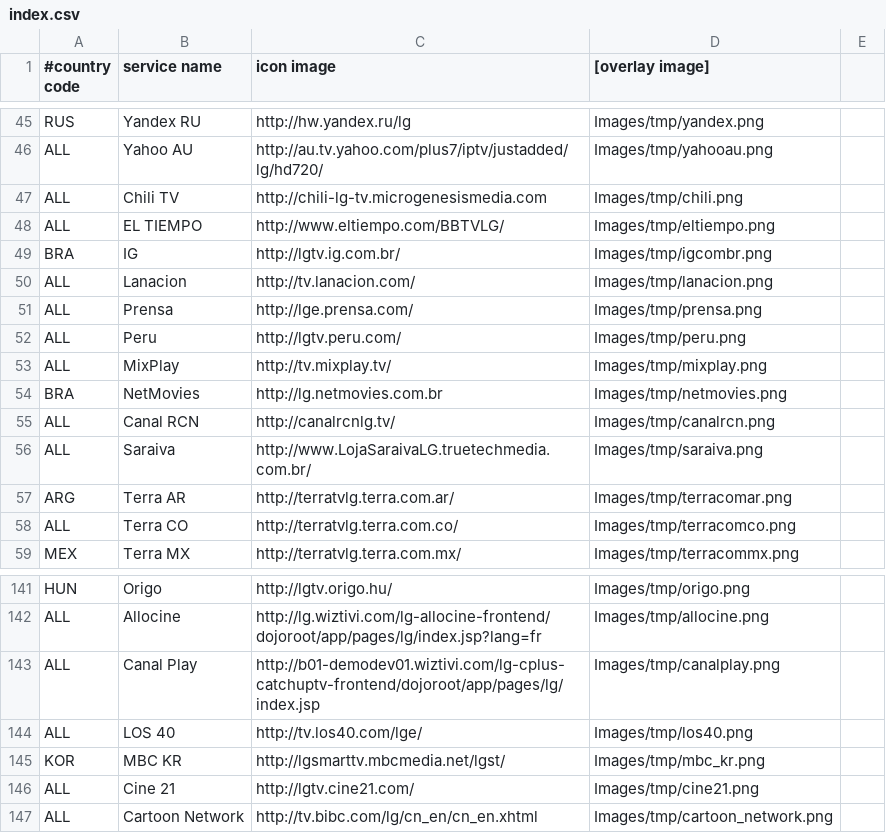
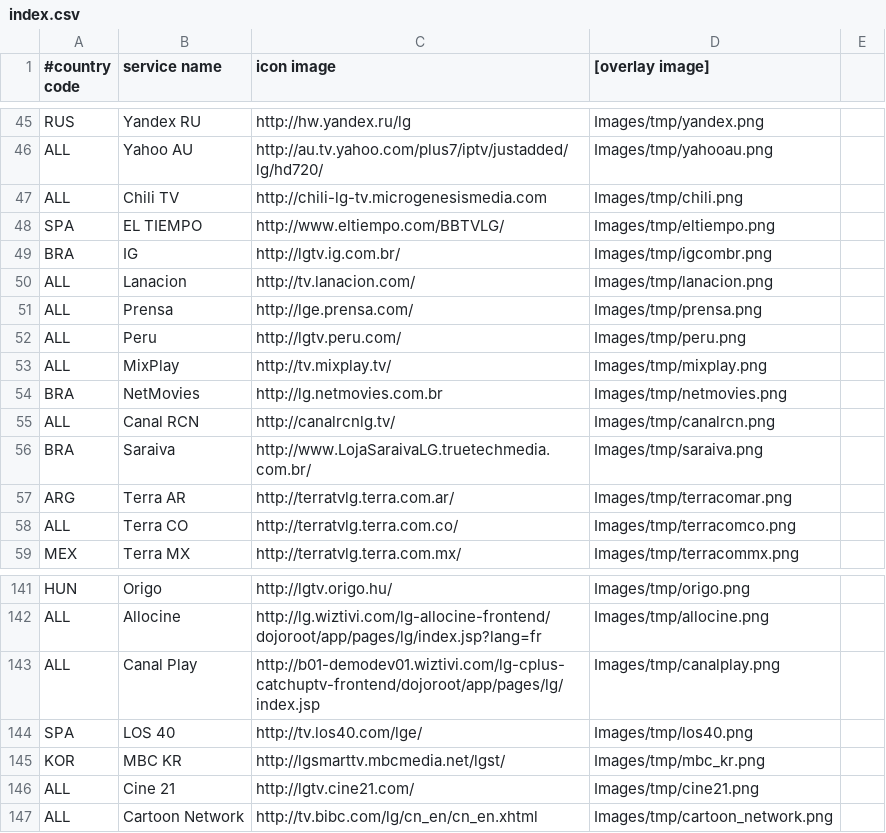
Before and after one commit to openlgtv/lgmod_bcm, a CSV file: OpenLGTV_BCM-src/var/www/browser/index.csv, drawn as a sheet; only a part is shown, gaps mark what is left out; the diff covers the shown part only.

```diff
--- a/OpenLGTV_BCM-src/var/www/browser/index.csv
+++ b/OpenLGTV_BCM-src/var/www/browser/index.csv
@@ -47,3 +47,3 @@ ALL|Yahoo AU|http://au.tv.yahoo.com/plus7/iptv/justadded/lg/hd720/|Images/tmp/ya
 ALL|Chili TV|http://chili-lg-tv.microgenesismedia.com|Images/tmp/chili.png|
-ALL|EL TIEMPO|http://www.eltiempo.com/BBTVLG/|Images/tmp/eltiempo.png|
+SPA|EL TIEMPO|http://www.eltiempo.com/BBTVLG/|Images/tmp/eltiempo.png|
 BRA|IG|http://lgtv.ig.com.br/|Images/tmp/igcombr.png|
@@ -55,3 +55,3 @@ BRA|NetMovies|http://lg.netmovies.com.br|Images/tmp/netmovies.png|
 ALL|Canal RCN|http://canalrcnlg.tv/|Images/tmp/canalrcn.png|
-ALL|Saraiva|http://www.LojaSaraivaLG.truetechmedia.com.br/|Images/tmp/saraiva.png|
+BRA|Saraiva|http://www.LojaSaraivaLG.truetechmedia.com.br/|Images/tmp/saraiva.png|
 ARG|Terra AR|http://terratvlg.terra.com.ar/|Images/tmp/terracomar.png|
@@ -143,3 +143,3 @@ ALL|Allocine|http://lg.wiztivi.com/lg-allocine-frontend/dojoroot/app/pages/lg/in
 ALL|Canal Play|http://b01-demodev01.wiztivi.com/lg-cplus-catchuptv-frontend/dojoroot/app/pages/lg/index.jsp|Images/tmp/canalplay.png|
-ALL|LOS 40|http://tv.los40.com/lge/|Images/tmp/los40.png|
+SPA|LOS 40|http://tv.los40.com/lge/|Images/tmp/los40.png|
 KOR|MBC KR|http://lgsmarttv.mbcmedia.net/lgst/|Images/tmp/mbc_kr.png|
```
Also changed, not shown: 12 edited cells elsewhere in this file.
